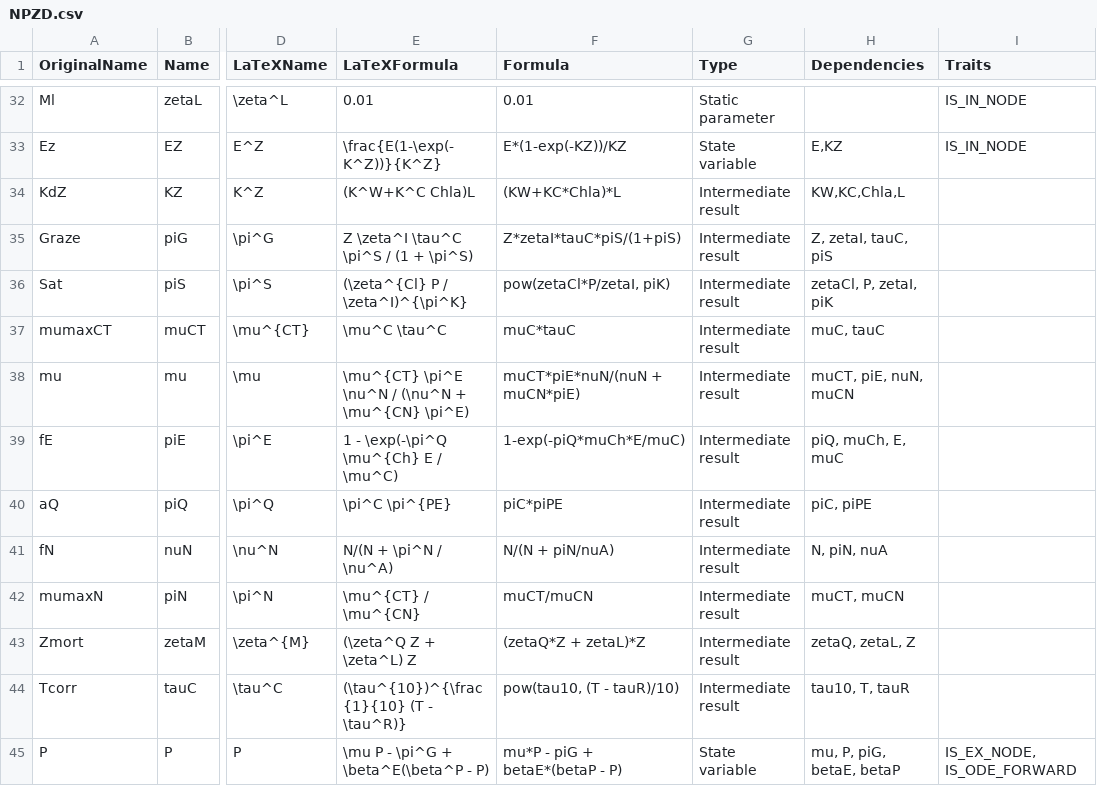
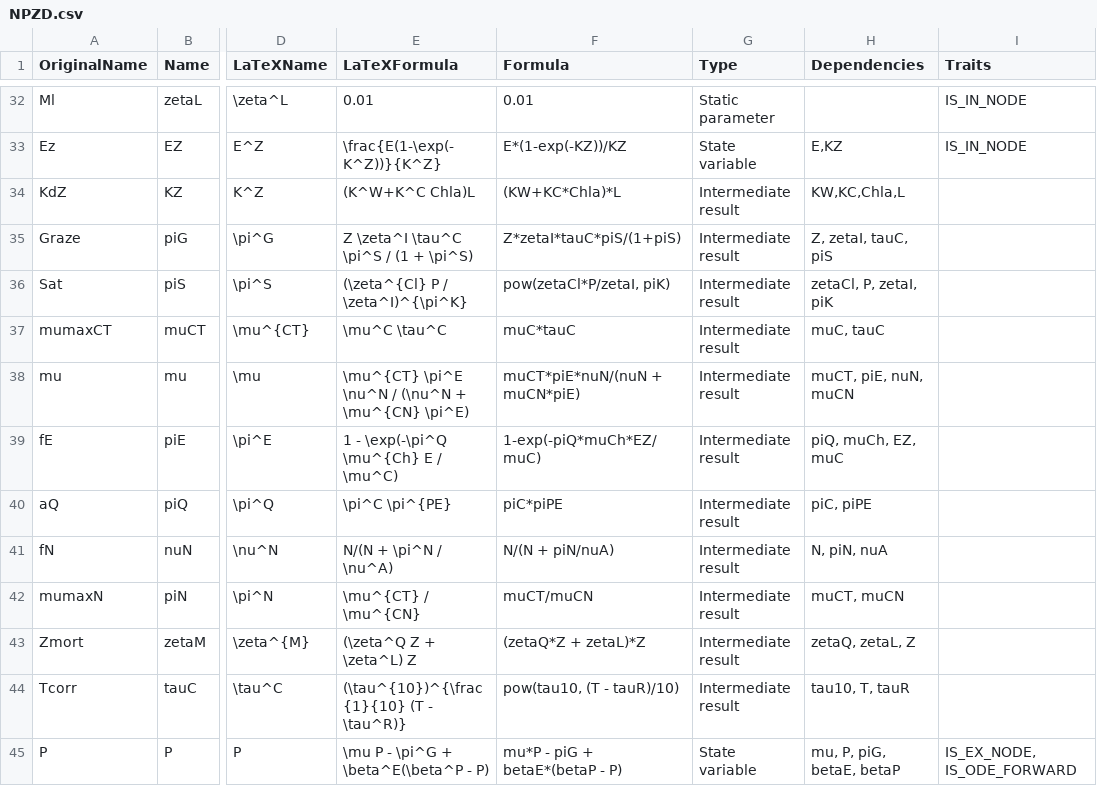
Before and after one commit to lawmurray/NPZD, a CSV file: spec/NPZD.csv, drawn as a sheet; only a part is shown, gaps mark what is left out; the diff names each change by its address in the sheet, - before the commit and + after, or states it on an @@ line.

```diff
--- a/spec/NPZD.csv
+++ b/spec/NPZD.csv
-F39 (Formula): 1-exp(-piQ*muCh*E/muC)
+F39 (Formula): 1-exp(-piQ*muCh*EZ/muC)
-H39 (Dependencies): piQ, muCh, E, muC
+H39 (Dependencies): piQ, muCh, EZ, muC
```
